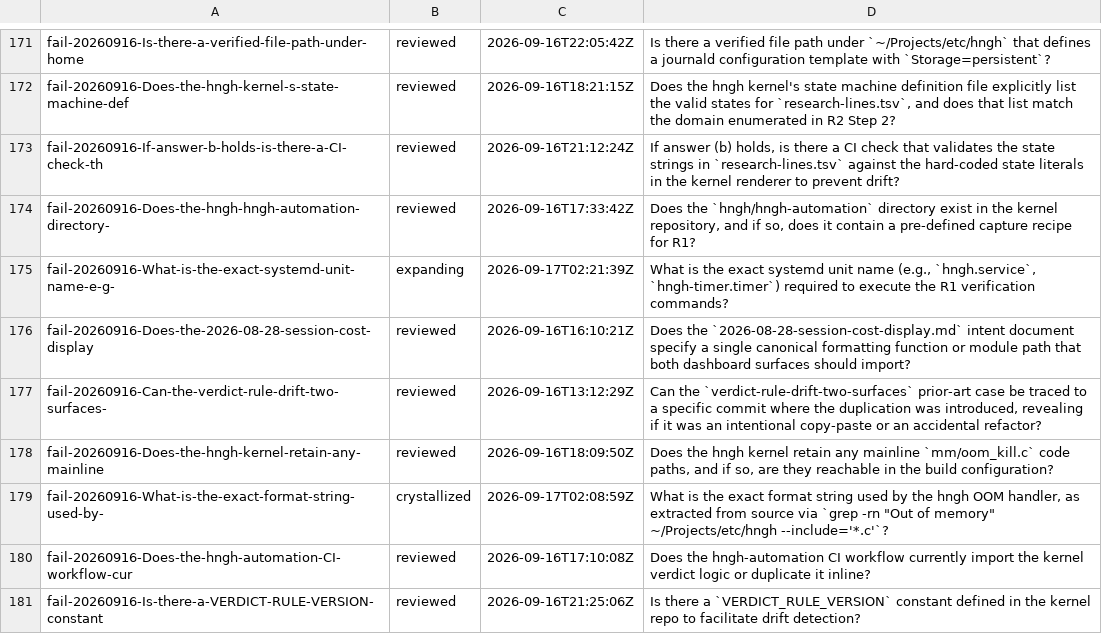
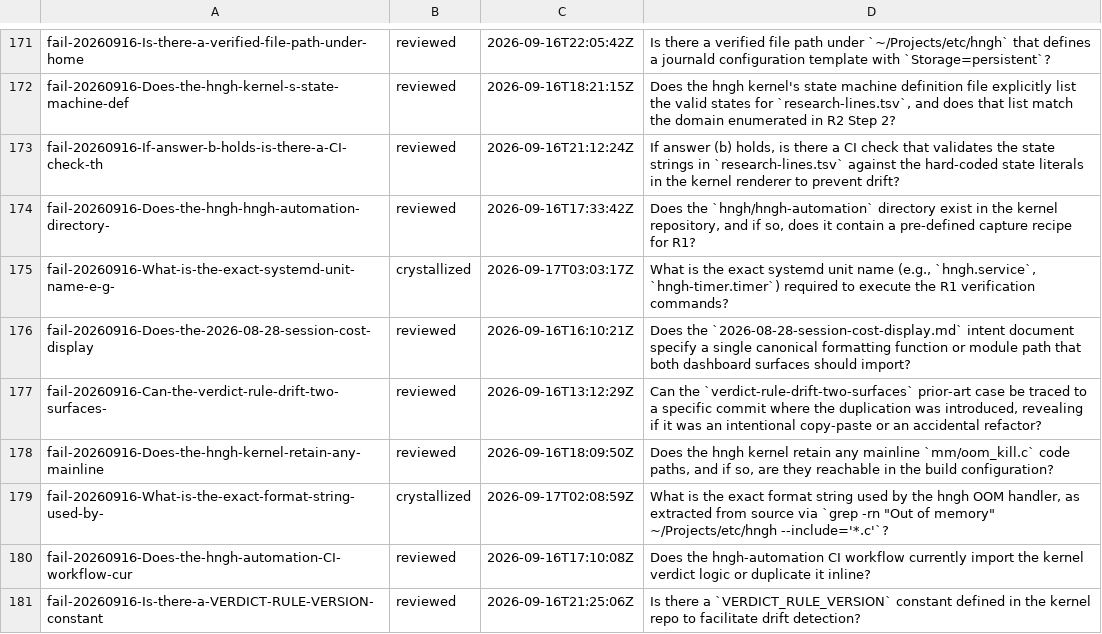
Before and after one commit to boundring/hngh, a TSV file: automation/research-lines.tsv, drawn as a sheet; only a part is shown, gaps mark what is left out.

Commit message:
research: fail-20260916-What-is-the-exact-systemd-unit-name-e-g- crystallized

```diff
--- a/automation/research-lines.tsv
+++ b/automation/research-lines.tsv
@@ -174,3 +174,3 @@ fail-20260916-If-answer-b-holds-is-there-a-CI-check-th	reviewed	2026-09-16T21:12
 fail-20260916-Does-the-hngh-hngh-automation-directory-	reviewed	2026-09-16T17:33:42Z	Does the `hngh/hngh-automation` directory exist in the kernel repository, and if so, does it contain a pre-defined capture recipe for R1?
-fail-20260916-What-is-the-exact-systemd-unit-name-e-g-	expanding	2026-09-17T02:21:39Z	What is the exact systemd unit name (e.g., `hngh.service`, `hngh-timer.timer`) required to execute the R1 verification commands?
+fail-20260916-What-is-the-exact-systemd-unit-name-e-g-	crystallized	2026-09-17T03:03:17Z	What is the exact systemd unit name (e.g., `hngh.service`, `hngh-timer.timer`) required to execute the R1 verification commands?
 fail-20260916-Does-the-2026-08-28-session-cost-display	reviewed	2026-09-16T16:10:21Z	Does the `2026-08-28-session-cost-display.md` intent document specify a single canonical formatting function or module path that both dashboard surfaces should import?
```
Also changed, not shown: 1 other file.
